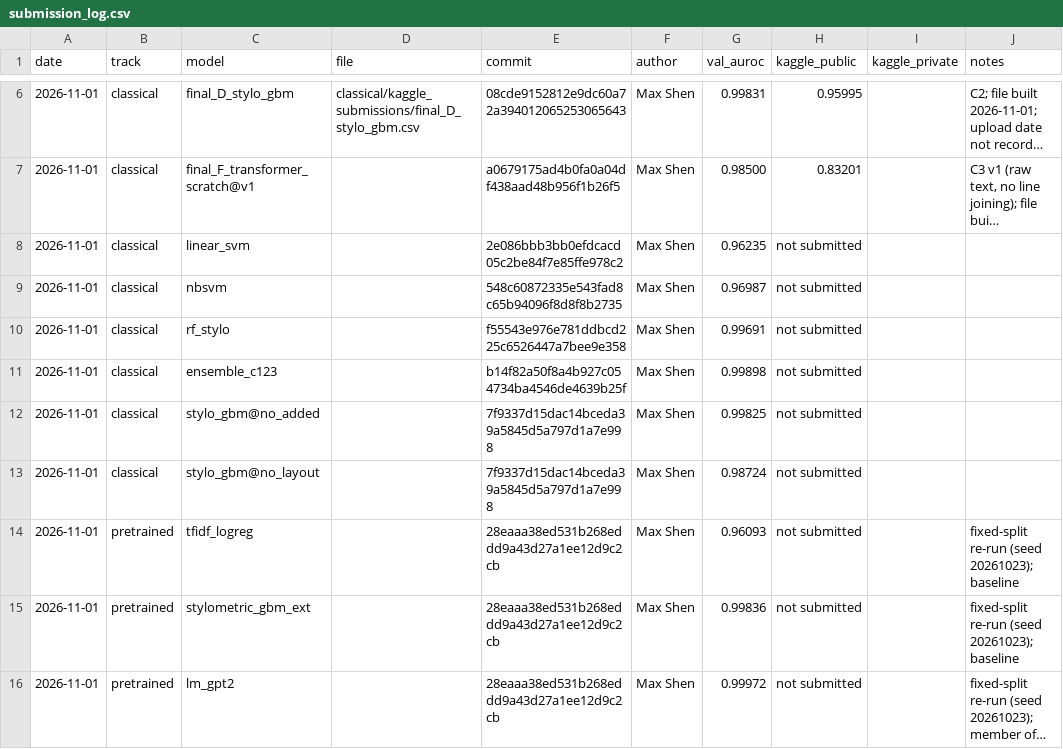
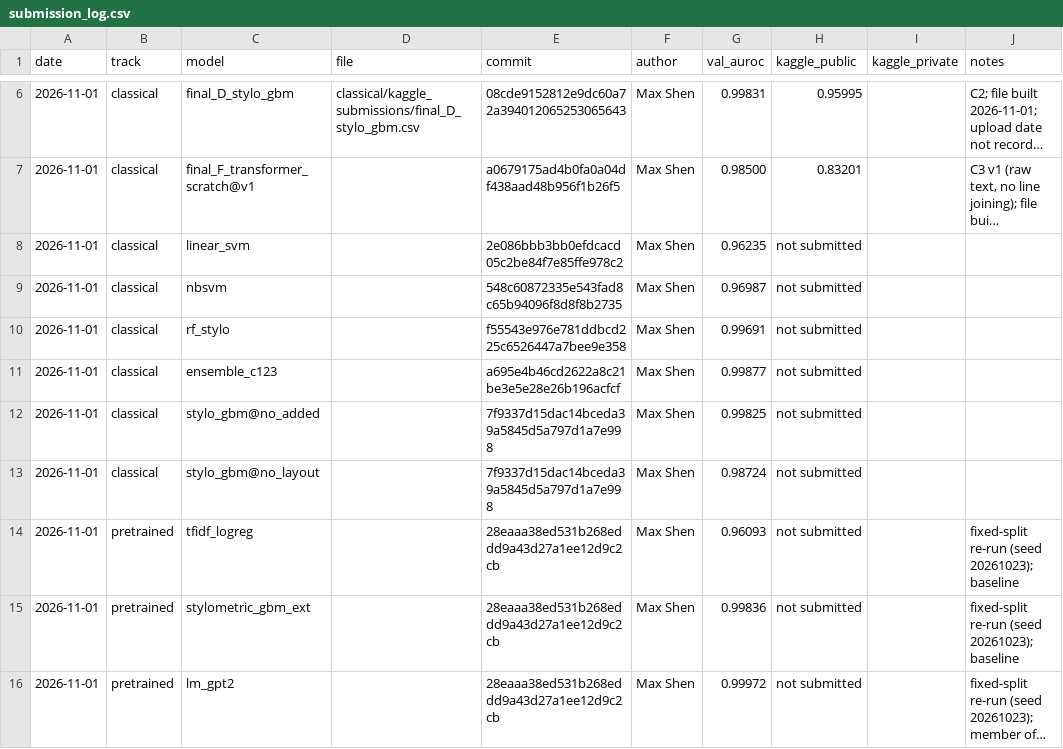
Before and after one commit to ZhenmanShen/human-or-ai-submissions, a CSV file: submissions/group-number-31/submission_log.csv, drawn as a sheet; only a part is shown, gaps mark what is left out; long unchanged cells end in ….

```diff
--- a/submissions/group-number-31/submission_log.csv
+++ b/submissions/group-number-31/submission_log.csv
@@ -10,3 +10,3 @@ date,track,model,file,commit,author,val_auroc,kaggle_public,kaggle_private,notes
 2026-11-01,classical,rf_stylo,,f55543e976e781ddbcd225c6526447a7bee9e358,Max Shen,0.99691,not submitted,,
-2026-11-01,classical,ensemble_c123,,b14f82a50f8a4b927c054734ba4546de4639b25f,Max Shen,0.99898,not submitted,,
+2026-11-01,classical,ensemble_c123,,a695e4b46cd2622a8c21be3e5e28e26b196acfcf,Max Shen,0.99877,not submitted,,
 2026-11-01,classical,stylo_gbm@no_added,,7f9337d15dac14bceda39a5845d5a797d1a7e998,Max Shen,0.99825,not submitted,,
```
Also changed, not shown: submissions/group-number-31/classical/results/ensemble_c123/val_pred.csv, submissions/group-number-31/classical/results/experiments/learning_curve.csv, 3 other files.
